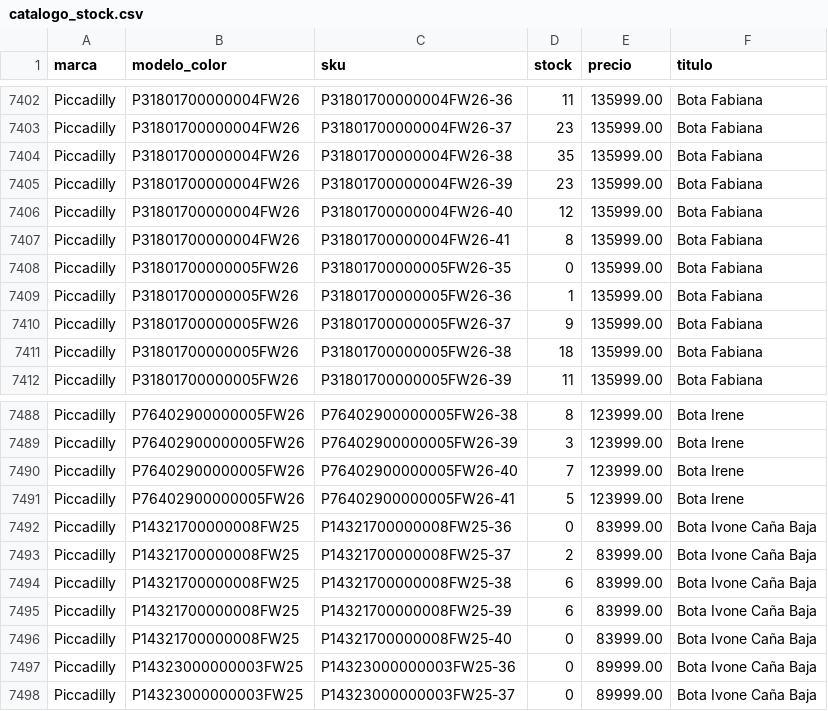
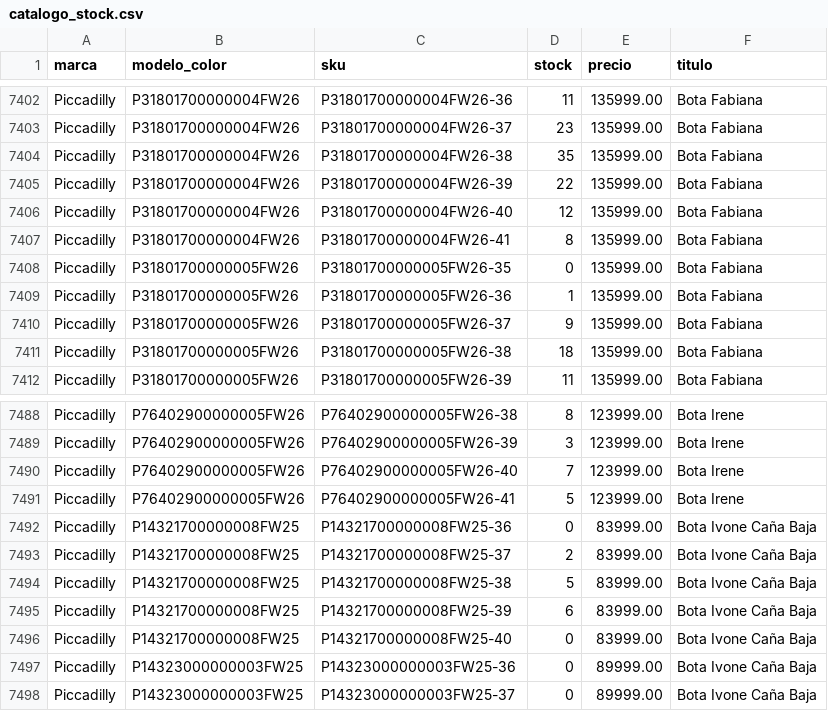
Before and after one commit to lucasrulo/dashboard-distrinando, a CSV file: catalogo_stock.csv, drawn as a sheet; only a part is shown, gaps mark what is left out.

Commit message:
🔄 Datos actualizados: Ventas y Catálogo [24/05 08:10:18]

```diff
--- a/catalogo_stock.csv
+++ b/catalogo_stock.csv
@@ -7404,3 +7404,3 @@ Piccadilly,P31801700000004FW26,P31801700000004FW26-37,23,135999.00,Bota Fabiana
 Piccadilly,P31801700000004FW26,P31801700000004FW26-38,35,135999.00,Bota Fabiana
-Piccadilly,P31801700000004FW26,P31801700000004FW26-39,23,135999.00,Bota Fabiana
+Piccadilly,P31801700000004FW26,P31801700000004FW26-39,22,135999.00,Bota Fabiana
 Piccadilly,P31801700000004FW26,P31801700000004FW26-40,12,135999.00,Bota Fabiana
@@ -7493,3 +7493,3 @@ Piccadilly,P14321700000008FW25,P14321700000008FW25-36,0,83999.00,Bota Ivone Cañ
 Piccadilly,P14321700000008FW25,P14321700000008FW25-37,2,83999.00,Bota Ivone Caña Baja
-Piccadilly,P14321700000008FW25,P14321700000008FW25-38,6,83999.00,Bota Ivone Caña Baja
+Piccadilly,P14321700000008FW25,P14321700000008FW25-38,5,83999.00,Bota Ivone Caña Baja
 Piccadilly,P14321700000008FW25,P14321700000008FW25-39,6,83999.00,Bota Ivone Caña Baja
```
